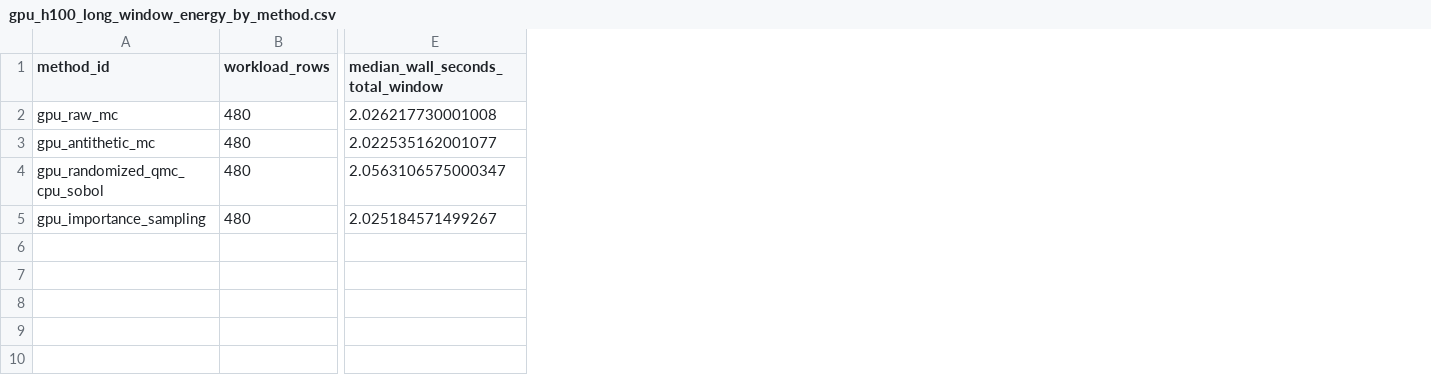
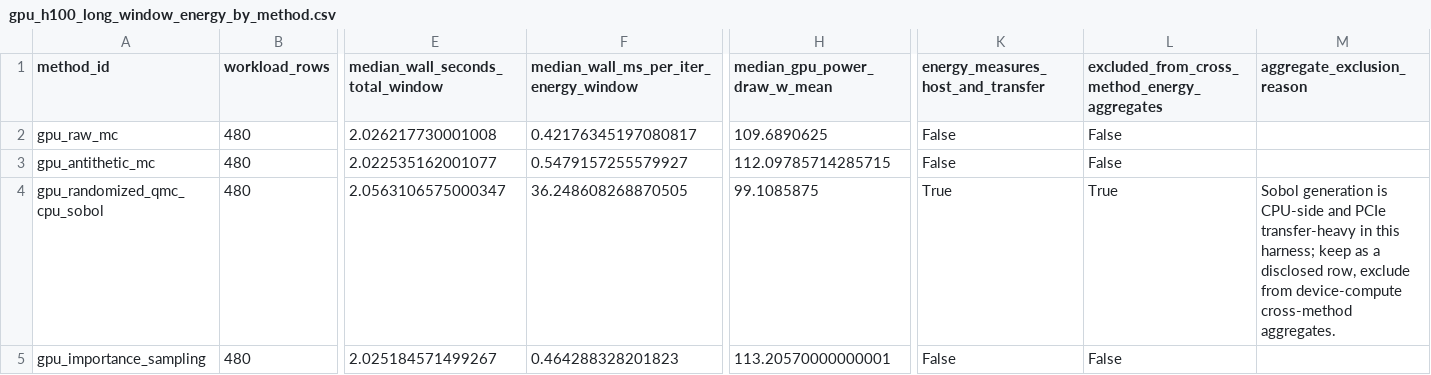
Before and after one commit to SAA-Alliance/drcet-open-benchmark, a CSV file: docs/benchmarks/accuracy_cost_energy_pareto_v2_gpu_h100_energy_long_window_20260817/gpu_h100_long_window_energy_by_method.csv, drawn as a sheet; only a part is shown, gaps mark what is left out; the diff names each change by its address in the sheet, - before the commit and + after, or states it on an @@ line.

Commit message:
Add DRCET10 energy saturation guards

```diff
--- a/docs/benchmarks/accuracy_cost_energy_pareto_v2_gpu_h100_energy_long_window_20260817/gpu_h100_long_window_energy_by_method.csv
+++ b/docs/benchmarks/accuracy_cost_energy_pareto_v2_gpu_h100_energy_long_window_20260817/gpu_h100_long_window_energy_by_method.csv
+column F, rows 1-5: median_wall_ms_per_iter_energy_window | 0.42176345197080817 | 0.5479157255579927 | 36.248608268870505 | 0.464288328201823
+column H (median_gpu_power_draw_w_mean), rows 2-5: 109.6890625 | 112.09785714285715 | 99.1085875 | 113.20570000000001
+column K, rows 1-5: energy_measures_host_and_transfer | False | False | True | False
+column L, rows 1-5: excluded_from_cross_method_energy_aggregates | False | False | True | False
+column M (aggregate_exclusion_reason), row 4: Sobol generation is CPU-side and PCIe transfer-heavy in this harness; keep as a disclosed row, exclude from device-compute cross-method aggregates.
```
Also changed, not shown: docs/benchmarks/accuracy_cost_energy_pareto_v2_gpu_h100_energy_long_window_20260817/gpu_h100_long_window_energy_by_dimension.csv, 11 other files.
